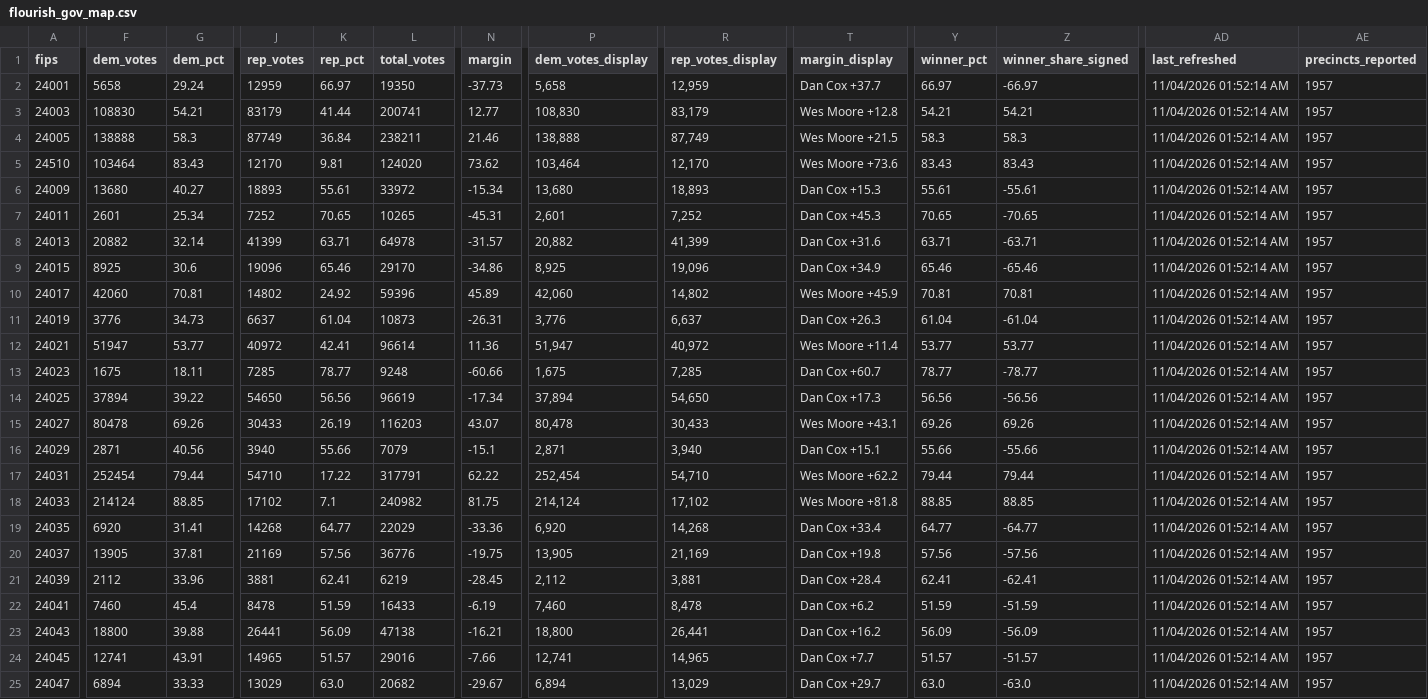
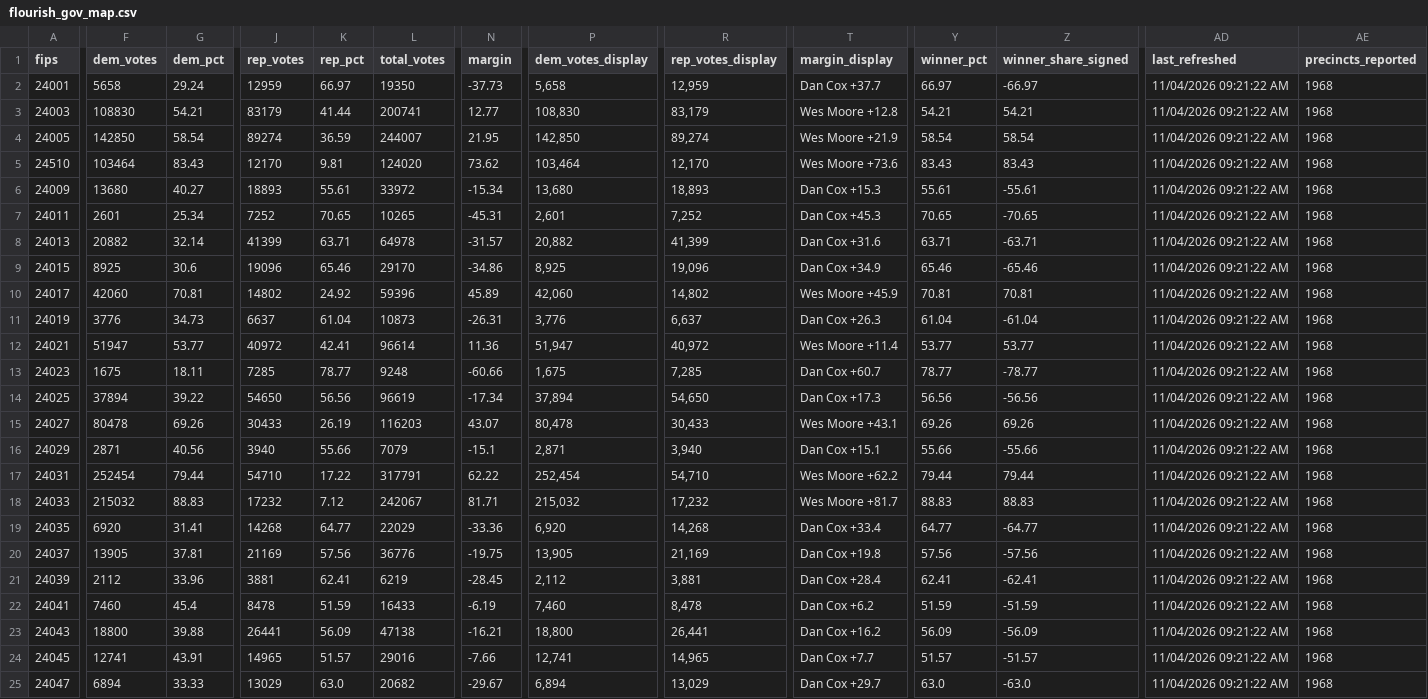
Before and after one commit to Sammyliu0606/midterm_result, a CSV file: data/live/flourish/flourish_gov_map.csv, drawn as a sheet; only a part is shown, gaps mark what is left out; the diff covers the shown part only; the diff names each change by its address in the sheet, - before the commit and + after, or states it on an @@ line.

```diff
--- a/data/live/flourish/flourish_gov_map.csv
+++ b/data/live/flourish/flourish_gov_map.csv
-AD2:AD25 (last_refreshed): 11/04/2026 01:52:14 AM
+AD2:AD25 (last_refreshed): 11/04/2026 09:21:22 AM
-AE2:AE25 (precincts_reported): 1957
+AE2:AE25 (precincts_reported): 1968
-F4 (dem_votes): 138888
+F4 (dem_votes): 142850
-G4 (dem_pct): 58.3
+G4 (dem_pct): 58.54
-J4 (rep_votes): 87749
+J4 (rep_votes): 89274
-K4 (rep_pct): 36.84
+K4 (rep_pct): 36.59
-L4 (total_votes): 238211
+L4 (total_votes): 244007
-N4 (margin): 21.46
+N4 (margin): 21.95
-P4 (dem_votes_display): 138,888
+P4 (dem_votes_display): 142,850
-R4 (rep_votes_display): 87,749
+R4 (rep_votes_display): 89,274
-T4 (margin_display): Wes Moore +21.5
+T4 (margin_display): Wes Moore +21.9
-Y4 (winner_pct): 58.3
+Y4 (winner_pct): 58.54
-Z4 (winner_share_signed): 58.3
+Z4 (winner_share_signed): 58.54
-F18 (dem_votes): 214124
+F18 (dem_votes): 215032
-G18 (dem_pct): 88.85
+G18 (dem_pct): 88.83
-J18 (rep_votes): 17102
+J18 (rep_votes): 17232
-K18 (rep_pct): 7.1
+K18 (rep_pct): 7.12
-L18 (total_votes): 240982
+L18 (total_votes): 242067
-N18 (margin): 81.75
+N18 (margin): 81.71
-P18 (dem_votes_display): 214,124
+P18 (dem_votes_display): 215,032
-R18 (rep_votes_display): 17,102
+R18 (rep_votes_display): 17,232
-T18 (margin_display): Wes Moore +81.8
+T18 (margin_display): Wes Moore +81.7
-Y18 (winner_pct): 88.85
+Y18 (winner_pct): 88.83
-Z18 (winner_share_signed): 88.85
+Z18 (winner_share_signed): 88.83
```
Also changed, not shown: 6 edited cells elsewhere in this file, data/live/flourish/flourish_gov_bar.csv, data/live/flourish/flourish_q1_bar.csv, 17 other files.
